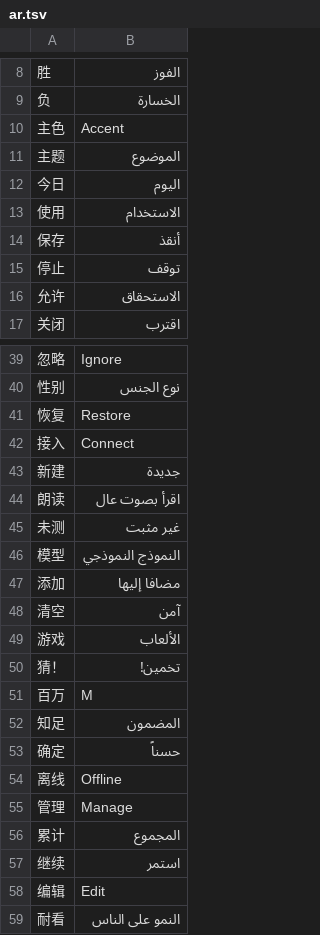
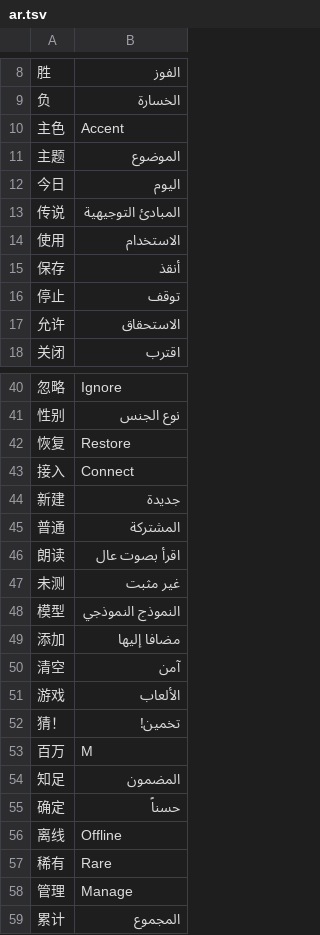
Before and after one commit to asujdgg/aigent, a TSV file: assets/i18n/ar.tsv, drawn as a sheet; only a part is shown, gaps mark what is left out; the shorter side is filled out with more unchanged rows.

```diff
--- a/assets/i18n/ar.tsv
+++ b/assets/i18n/ar.tsv
@@ -12,2 +12,3 @@
 今日	اليوم
+传说	المبادئ التوجيهية
 使用	الاستخدام
@@ -43,2 +44,3 @@
 新建	جديدة
+普通	المشتركة
 朗读	اقرأ بصوت عال
@@ -54,2 +56,3 @@
 离线	Offline
+稀有	Rare
 管理	Manage
```
Also changed, not shown: assets/i18n/bn.tsv, assets/i18n/hi.tsv, 38 other files.
